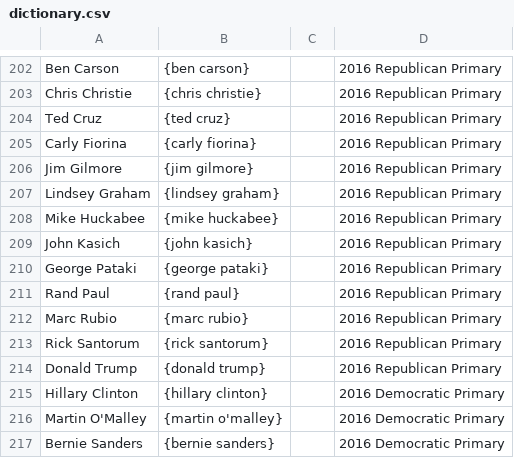
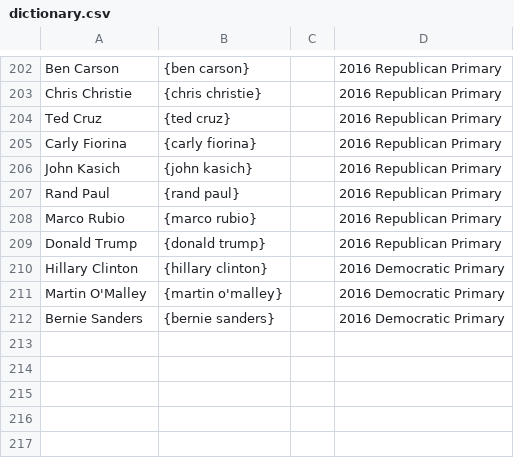
Before and after one commit to ppham27/snapstream-reader, a CSV file: resources/dictionary.csv, drawn as a sheet; only a part is shown, gaps mark what is left out.

Commit message:
updated dictionary and time series axis

```diff
--- a/resources/dictionary.csv
+++ b/resources/dictionary.csv
@@ -205,10 +205,5 @@ Ted Cruz,{ted cruz},,2016 Republican Primary
 Carly Fiorina,{carly fiorina},,2016 Republican Primary
-Jim Gilmore,{jim gilmore},,2016 Republican Primary
-Lindsey Graham,{lindsey graham},,2016 Republican Primary
-Mike Huckabee,{mike huckabee},,2016 Republican Primary
 John Kasich,{john kasich},,2016 Republican Primary
-George Pataki,{george pataki},,2016 Republican Primary
 Rand Paul,{rand paul},,2016 Republican Primary
-Marc Rubio,{marc rubio},,2016 Republican Primary
-Rick Santorum,{rick santorum},,2016 Republican Primary
+Marco Rubio,{marco rubio},,2016 Republican Primary
 Donald Trump,{donald trump},,2016 Republican Primary
```
Also changed, not shown: 1 other file.
